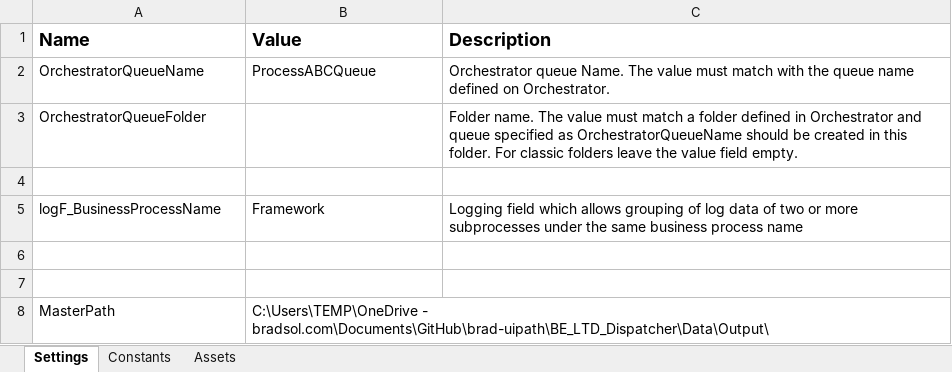
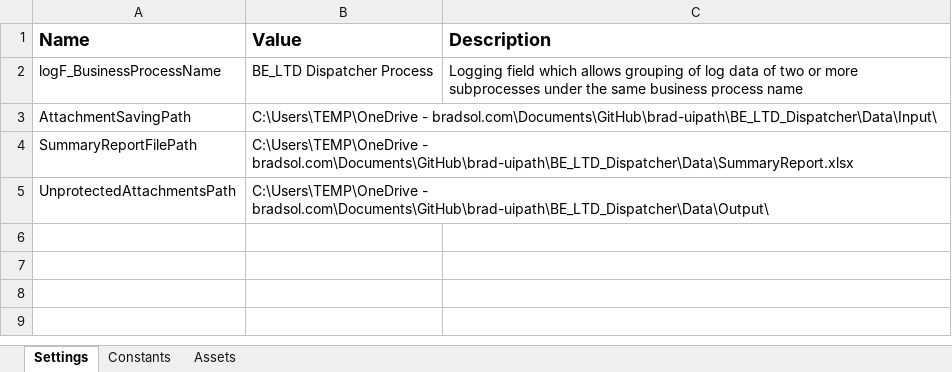
Before and after one commit to rbhattad31/brad-uipath, an Excel workbook: BE_LTD_Dispatcher/Data/Config.xlsx, sheet Settings, drawn as a sheet; values as stored, in another font and other column widths than the file's, no borders; removed rows and columns are numbered as before the commit, all else as after; the diff names each change by its address in the sheet, - before the commit and + after, or states it on an @@ line.

Commit message:
updated config file

```diff
--- a/BE_LTD_Dispatcher/Data/Config.xlsx (sheet Settings)
+++ b/BE_LTD_Dispatcher/Data/Config.xlsx (sheet Settings)
-row 2: OrchestratorQueueName | ProcessABCQueue | Orchestrator queue Name. The value must match with the queue name defined on Orchestrator.
-row 3: OrchestratorQueueFolder |  | Folder name. The value must match a folder defined in Orchestrator and queue specified as OrchestratorQueueName should be created in this folder. For classic folders leave the value field empty.
-row 4: (empty)
-B2 (Value): Framework
+B2 (Value): BE_LTD Dispatcher Process
-row 3: (empty)
+row 3: AttachmentSavingPath | C:\Users\TEMP\OneDrive - bradsol.com\Documents\GitHub\brad-uipath\BE_LTD_Dispatcher\Data\Input\
-row 4: (empty)
+row 4: SummaryReportFilePath | C:\Users\TEMP\OneDrive - bradsol.com\Documents\GitHub\brad-uipath\BE_LTD_Dispatcher\Data\SummaryReport.xlsx
-A5 (Name): MasterPath
+A5 (Name): UnprotectedAttachmentsPath
```
Also changed, not shown: 14 other files.
